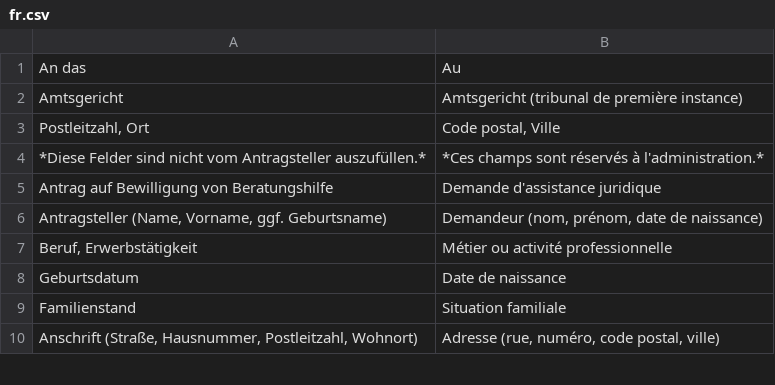
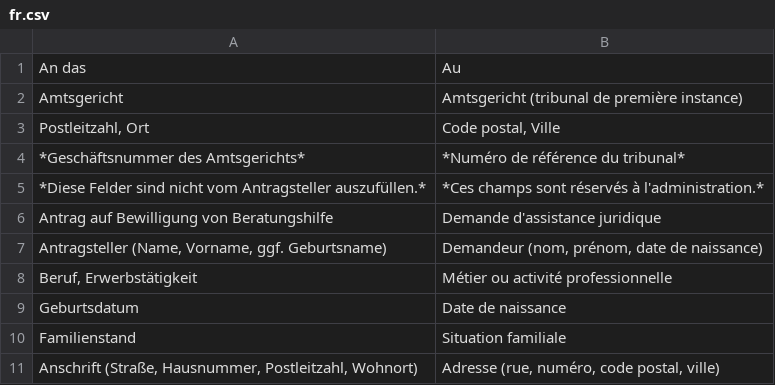
Before and after one commit to kub-berlin/formularprojekt, a CSV file: data/BerH/fr.csv, drawn as a sheet; only a part is shown; the diff names each change by its address in the sheet, - before the commit and + after, or states it on an @@ line.

```diff
--- a/data/BerH/fr.csv
+++ b/data/BerH/fr.csv
+row 4: *Geschäftsnummer des Amtsgerichts* | *Numéro de référence du tribunal*
```
Also changed, not shown: data/KG3b/ru.csv, data/WBS-Einkommen/ru.csv, 1 other file.
